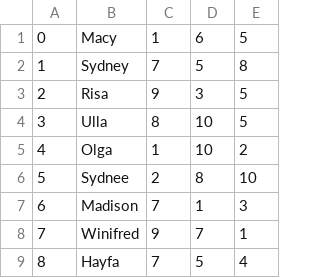
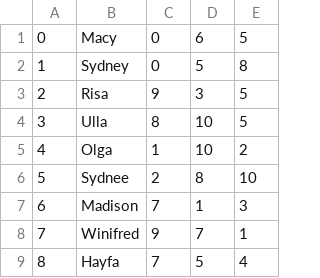
Before and after one commit to UnmeshDeshmukh/Sandwich, a CSV file: order.csv, drawn as a sheet; only a part is shown.

```diff
--- a/order.csv
+++ b/order.csv
@@ -1,3 +1,3 @@
-0,Macy,1,6,5
-1,Sydney,7,5,8
+0,Macy,0,6,5
+1,Sydney,0,5,8
 2,Risa,9,3,5
```
Also changed, not shown: 11 other files.
